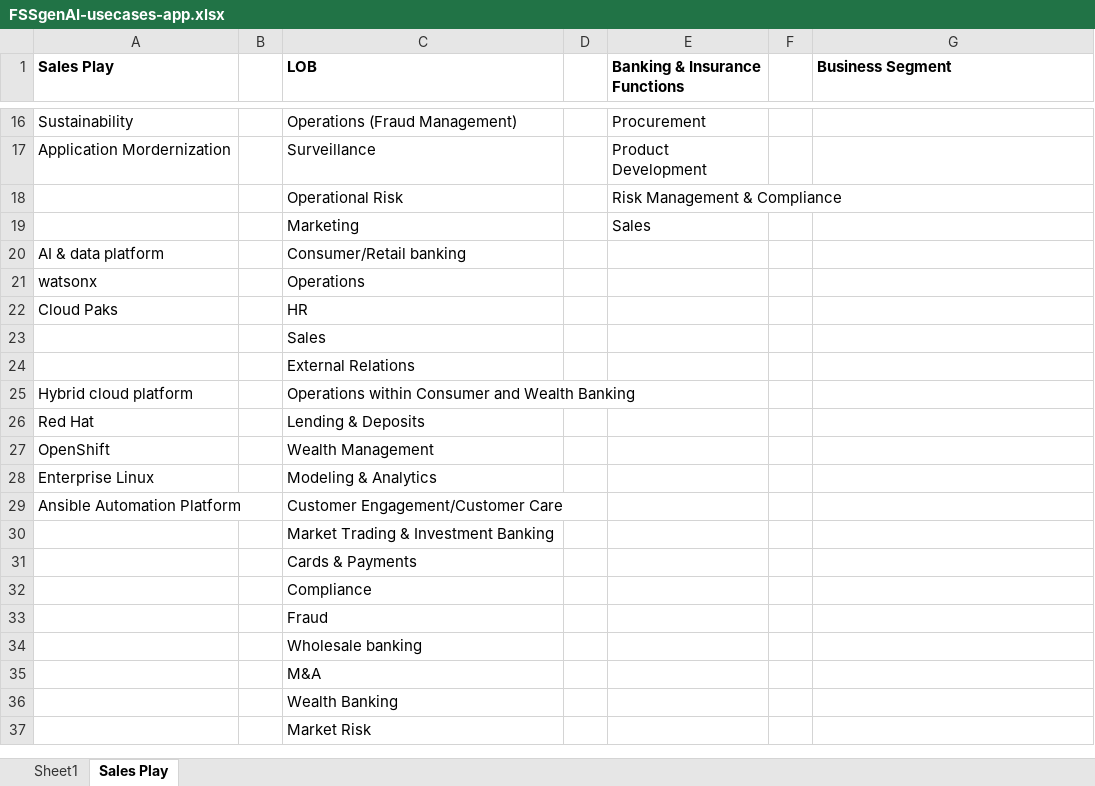
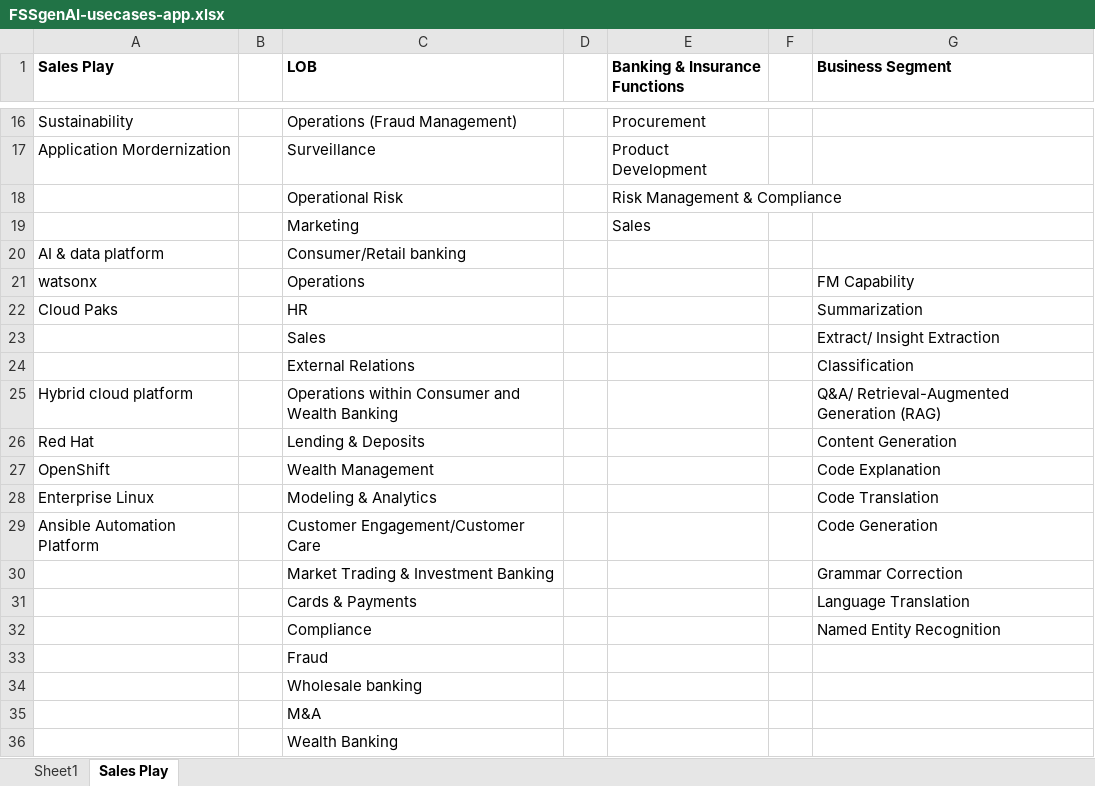
Before and after one commit to michaelschapira/usecase-fsm-gai, an Excel workbook: FSSgenAI-usecases-app.xlsx, sheet Sales Play, drawn as a sheet; only a part is shown, gaps mark what is left out; the shorter side is filled out with more unchanged rows; values as stored, in another font and other column widths than the file's, no borders; table styles not drawn; the diff names each change by its address in the sheet, - before the commit and + after, or states it on an @@ line.

```diff
--- a/FSSgenAI-usecases-app.xlsx (sheet Sales Play)
+++ b/FSSgenAI-usecases-app.xlsx (sheet Sales Play)
-G21 (Business Segment): (empty)
+G21 (Business Segment): FM Capability
-G22 (Business Segment): (empty)
+G22 (Business Segment): Summarization
-G23 (Business Segment): (empty)
+G23 (Business Segment): Extract/ Insight Extraction
-G24 (Business Segment): (empty)
+G24 (Business Segment): Classification
-G25 (Business Segment): (empty)
+G25 (Business Segment): Q&A/ Retrieval-Augmented Generation (RAG)
-G26 (Business Segment): (empty)
+G26 (Business Segment): Content Generation
-G27 (Business Segment): (empty)
+G27 (Business Segment): Code Explanation
-G28 (Business Segment): (empty)
+G28 (Business Segment): Code Translation
-G29 (Business Segment): (empty)
+G29 (Business Segment): Code Generation
-G30 (Business Segment): (empty)
+G30 (Business Segment): Grammar Correction
-G31 (Business Segment): (empty)
+G31 (Business Segment): Language Translation
-G32 (Business Segment): (empty)
+G32 (Business Segment): Named Entity Recognition
```
Also changed, not shown: sheet Sheet1.
